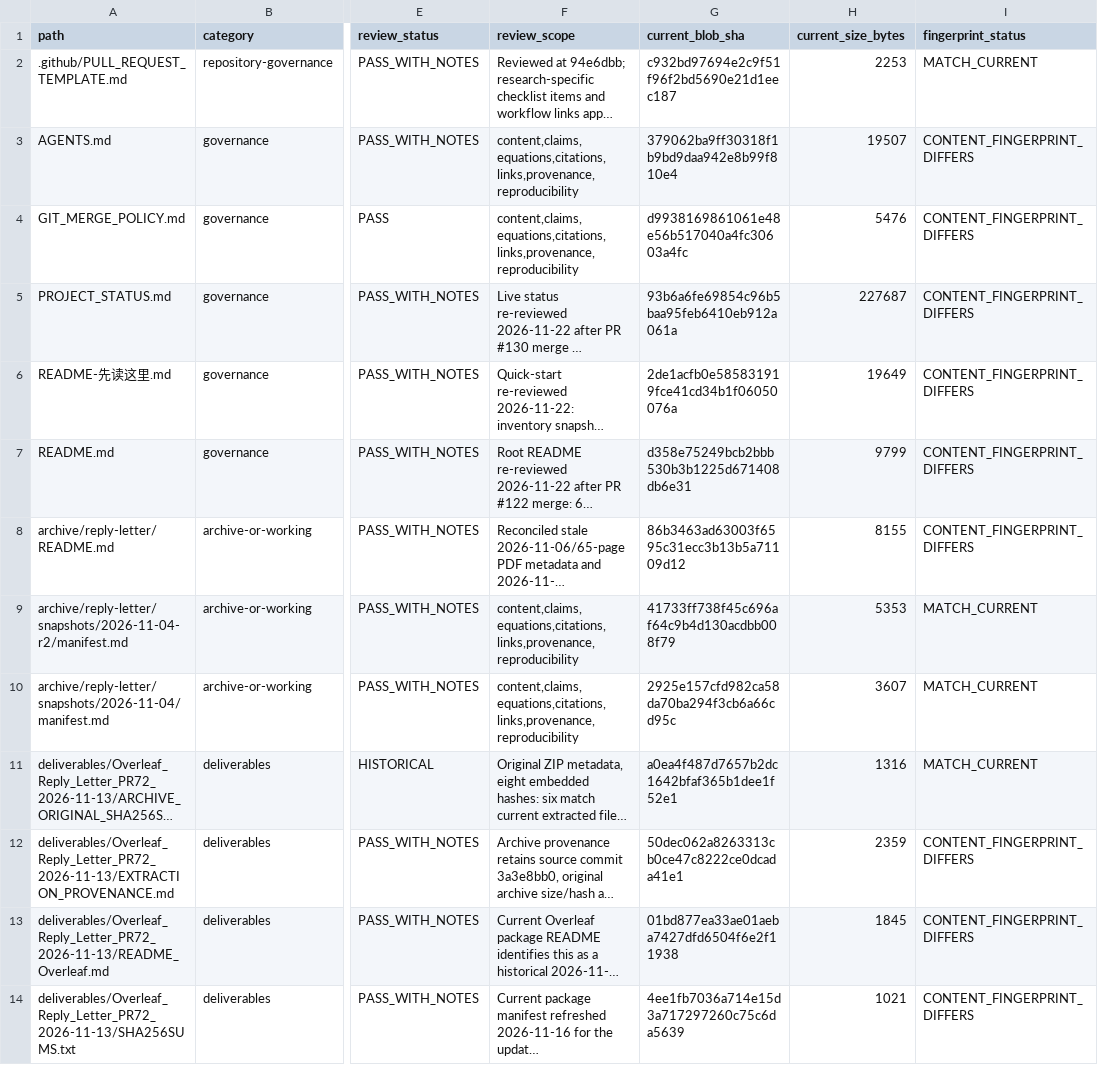
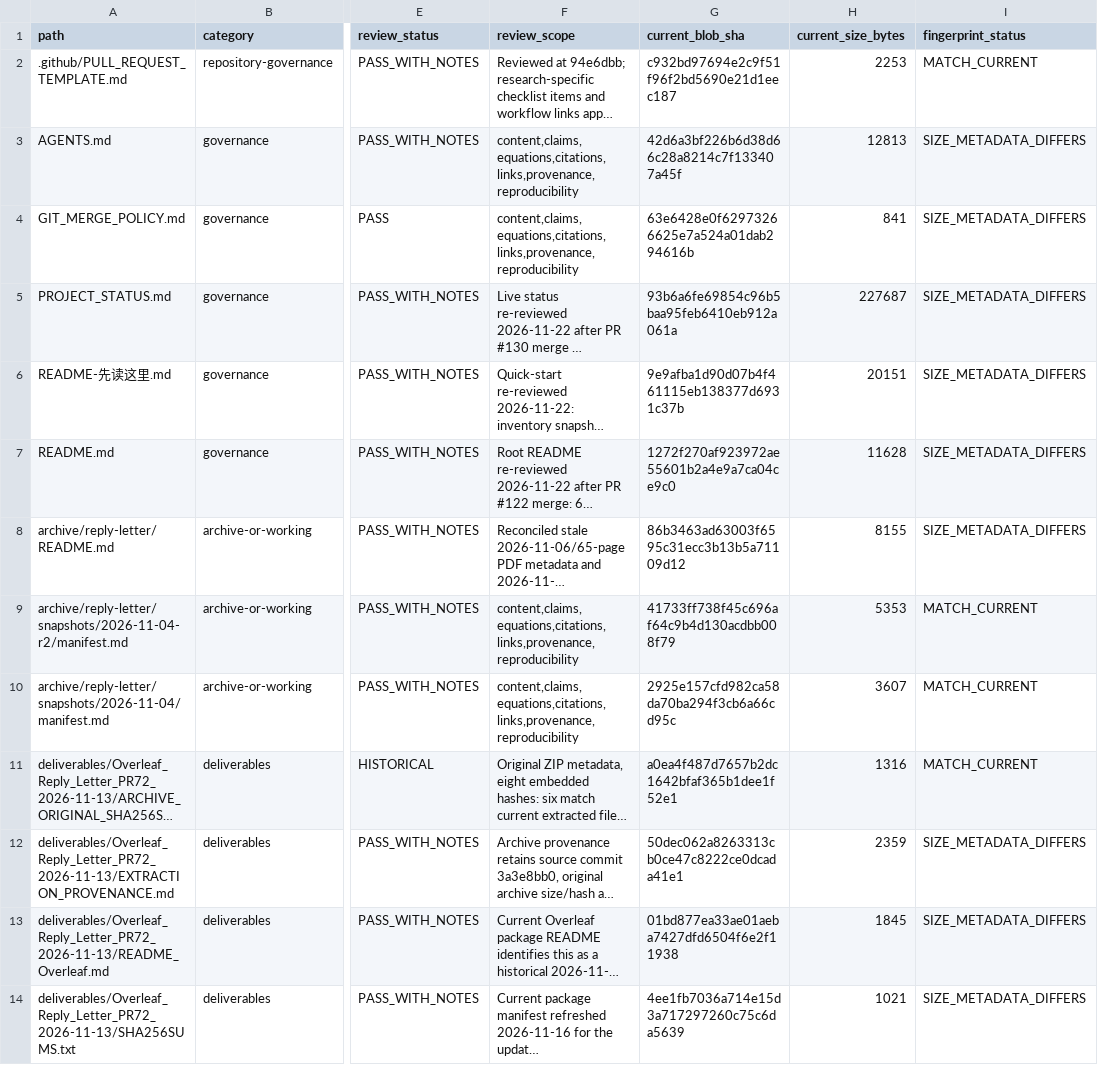
Before and after one commit to lm846802297-bit/axial-vector-review-response, a CSV file: docs/repository-management/DOCUMENT_AUDIT_REGISTER.csv, drawn as a sheet; only a part is shown, gaps mark what is left out; long unchanged cells end in …; the diff covers the shown part only; the diff names each change by its address in the sheet, - before the commit and + after, or states it on an @@ line.

Commit message:
Refresh baseline current-tree fingerprints

```diff
--- a/docs/repository-management/DOCUMENT_AUDIT_REGISTER.csv
+++ b/docs/repository-management/DOCUMENT_AUDIT_REGISTER.csv
-G3 (current_blob_sha): 379062ba9ff30318f1b9bd9daa942e8b99f810e4
+G3 (current_blob_sha): 42d6a3bf226b6d38d66c28a8214c7f133407a45f
-H3 (current_size_bytes): 19507
+H3 (current_size_bytes): 12813
-I3:I8 (fingerprint_status): CONTENT_FINGERPRINT_DIFFERS
+I3:I8 (fingerprint_status): SIZE_METADATA_DIFFERS
-G4 (current_blob_sha): d9938169861061e48e56b517040a4fc30603a4fc
+G4 (current_blob_sha): 63e6428e0f62973266625e7a524a01dab294616b
-H4 (current_size_bytes): 5476
+H4 (current_size_bytes): 841
-G6 (current_blob_sha): 2de1acfb0e585831919fce41cd34b1f06050076a
+G6 (current_blob_sha): 9e9afba1d90d07b4f461115eb138377d6931c37b
-H6 (current_size_bytes): 19649
+H6 (current_size_bytes): 20151
-G7 (current_blob_sha): d358e75249bcb2bbb530b3b1225d671408db6e31
+G7 (current_blob_sha): 1272f270af923972ae55601b2a4e9a7ca04ce9c0
-H7 (current_size_bytes): 9799
+H7 (current_size_bytes): 11628
-I12:I14 (fingerprint_status): CONTENT_FINGERPRINT_DIFFERS
+I12:I14 (fingerprint_status): SIZE_METADATA_DIFFERS
```
Also changed, not shown: 101 edited cells elsewhere in this file.
